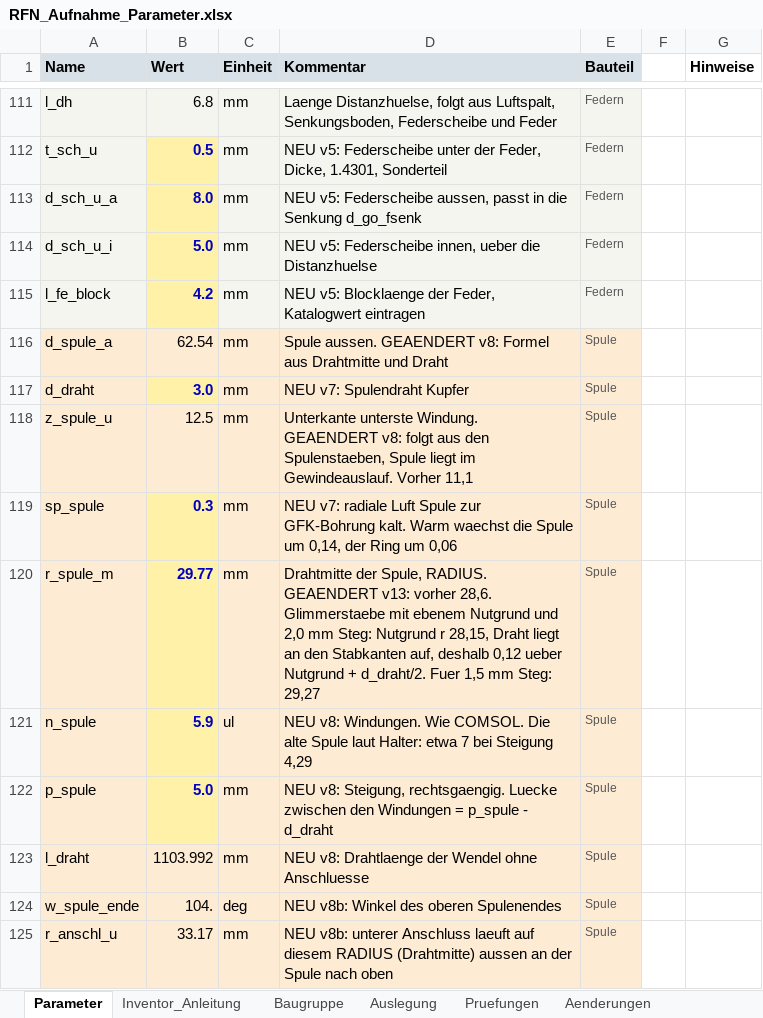
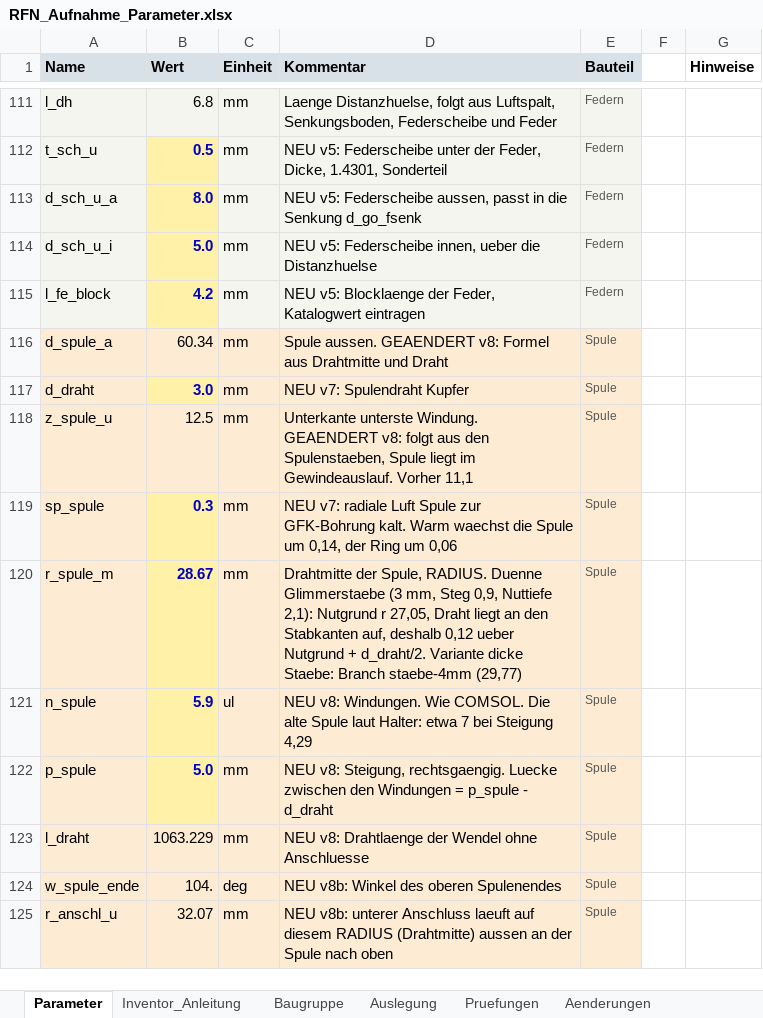
Before and after one commit to konradweh/ABEP_Koppeltest, an Excel workbook: CAD/RF-Neutralisator/RFN_Aufnahme_Parameter.xlsx, sheet Parameter, drawn as a sheet; only a part is shown, gaps mark what is left out; values as stored, in another font and other column widths than the file's, no borders; the diff covers the shown part only; the diff names each change by its address in the sheet, - before the commit and + after, or states it on an @@ line.

```diff
--- a/CAD/RF-Neutralisator/RFN_Aufnahme_Parameter.xlsx (sheet Parameter)
+++ b/CAD/RF-Neutralisator/RFN_Aufnahme_Parameter.xlsx (sheet Parameter)
-B116 (Wert): 62.54
+B116 (Wert): 60.34
-B120 (Wert): 29.77
+B120 (Wert): 28.67
-D120 (Kommentar): …Spule, RADIUS. GEAENDERT v13: vorher 28,6. Glimmerstaebe mit ebenem Nutgrund und 2,0 mm Steg: Nutgrund r 28,15, Draht liegt an den Stabkanten auf, deshalb 0,12 ueber Nutgrund + d_draht/2. Fuer 1,5 mm Steg: 29,27
+D120 (Kommentar): …Spule, RADIUS. Duenne Glimmerstaebe (3 mm, Steg 0,9, Nuttiefe 2,1): Nutgrund r 27,05, Draht liegt an den Stabkanten auf, deshalb 0,12 ueber Nutgrund + d_draht/2. Variante dicke Staebe: Branch staebe-4mm (29,77)
-B123 (Wert): 1103.992
+B123 (Wert): 1063.229
-B125 (Wert): 33.17
+B125 (Wert): 32.07
```
Also changed, not shown: 10 edited cells elsewhere in this sheet, sheet Pruefungen, sheet Aenderungen, formulas that keep their value, 1 other file.
